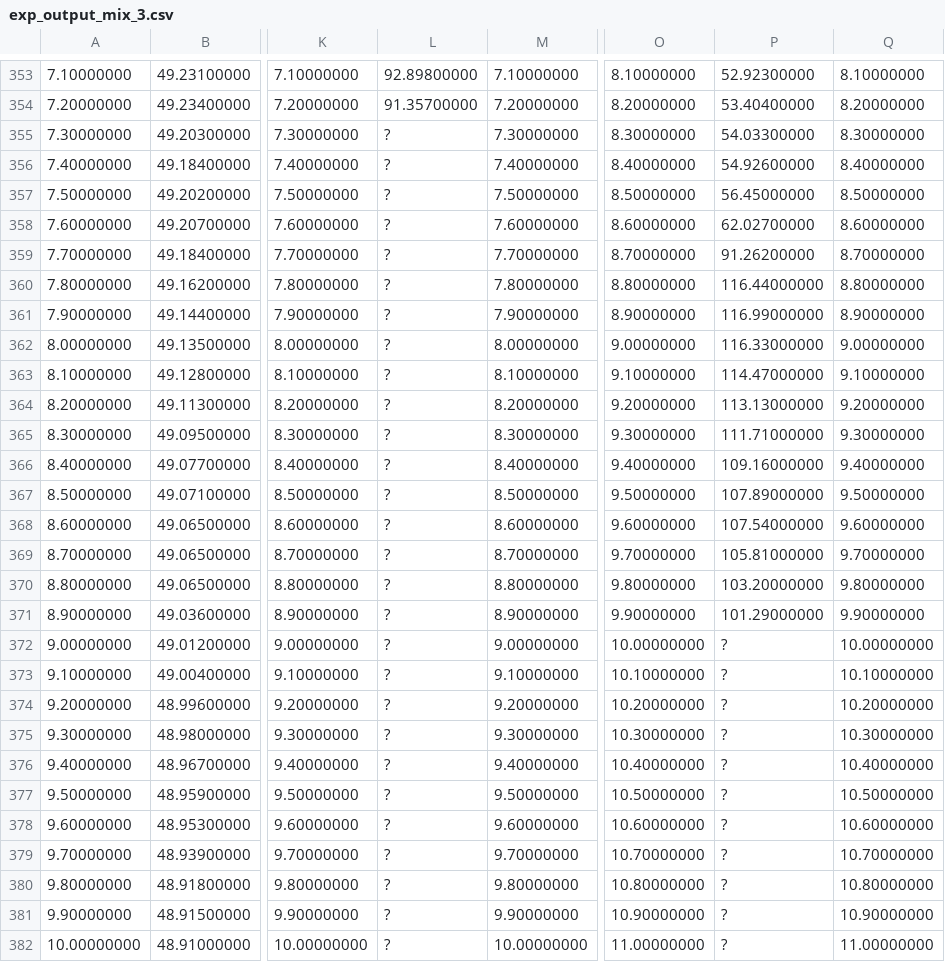
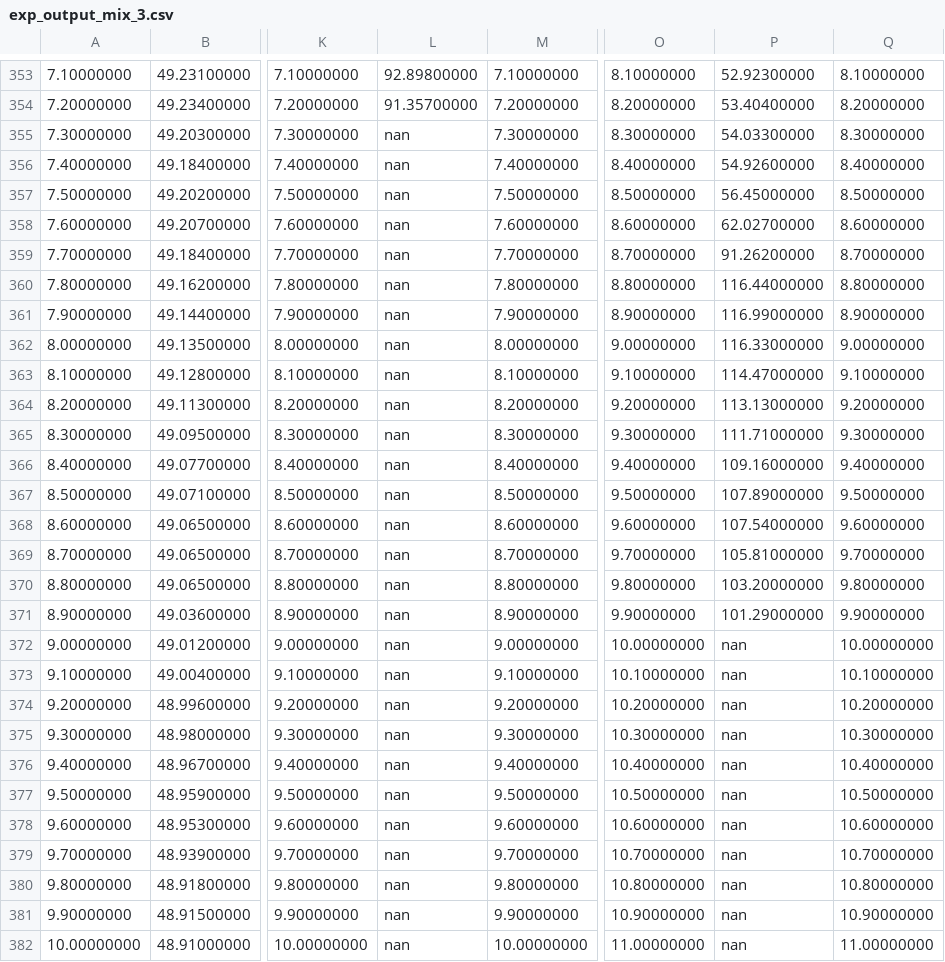
Before and after one commit to bryanwweber/dissertation, a CSV file: figures/05-MCH/mch-pressure/exp_output_mix_3.csv, drawn as a sheet; only a part is shown, gaps mark what is left out; the diff covers the shown part only; the diff names each change by its address in the sheet, - before the commit and + after, or states it on an @@ line.

```diff
--- a/figures/05-MCH/mch-pressure/exp_output_mix_3.csv
+++ b/figures/05-MCH/mch-pressure/exp_output_mix_3.csv
-L355:L382: ?
+L355:L382: nan
-P372:P382: ?
+P372:P382: nan
```
Also changed, not shown: 1 added row, 1 removed row and 104 edited cells elsewhere in this file, figures/05-MCH/mch-pressure/exp_output_mix_1.csv, figures/05-MCH/mch-pressure/exp_output_mix_2.csv, 15 other files.
